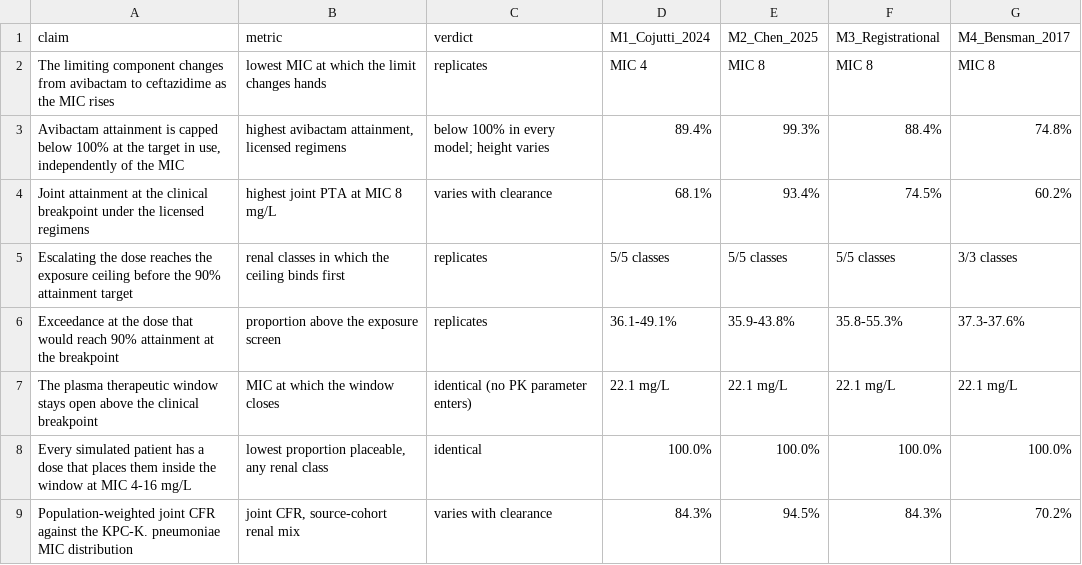
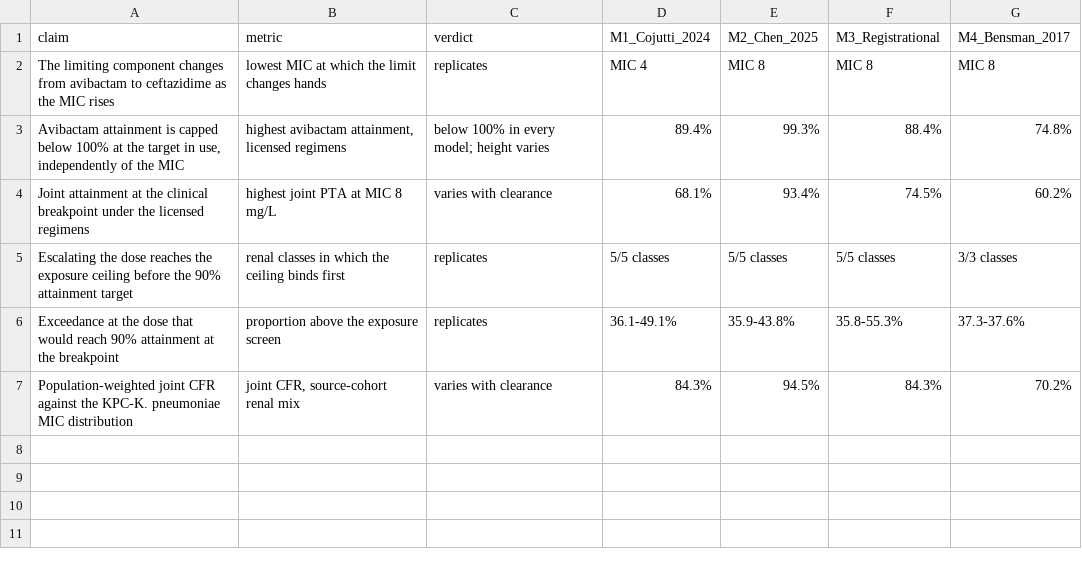
Before and after one commit to piranfar/caz-avi-evidence-composite-pkpd, a CSV file: data/processed/structural_robustness_ledger.csv, drawn as a sheet.

Commit message:
Remove the withdrawn therapeutic-window rows from the robustness ledger
The manuscript withdrew the therapeutic-window claim in v9, but the ledger that
structural_uncertainty.py writes still carried two rows asserting it: that the
window closes at the same MIC under all four pharmacokinetic models, and that
every simulated subject can be placed inside it. Supplementary Table S16 is
built from that ledger, so the supplementary presented the withdrawn claim as a
finding validated across four models while Supplementary Table S17 explained
that it had been withdrawn.

Both rows are removed and the reason recorded where they were. Individual
clearance cancels from both sides of the placement test, so the statistic is an
identity in the MIC and takes one value for the whole cohort; agreement across
models is automatic and carries no information. critique_response.py, test A
keeps the evidence.

The ledger now reports six claims, all of which depend on the pharmacokinetic
model and are therefore meaningful to compare across models.

```diff
--- a/data/processed/structural_robustness_ledger.csv
+++ b/data/processed/structural_robustness_ledger.csv
@@ -6,4 +6,2 @@ Escalating the dose reaches the exposure ceiling before the 90% attainment targe
 Exceedance at the dose that would reach 90% attainment at the breakpoint,proportion above the exposure screen,replicates,36.1-49.1%,35.9-43.8%,35.8-55.3%,37.3-37.6%
-The plasma therapeutic window stays open above the clinical breakpoint,MIC at which the window closes,identical (no PK parameter enters),22.1 mg/L,22.1 mg/L,22.1 mg/L,22.1 mg/L
-Every simulated patient has a dose that places them inside the window at MIC 4-16 mg/L,"lowest proportion placeable, any renal class",identical,100.0%,100.0%,100.0%,100.0%
 Population-weighted joint CFR against the KPC-K. pneumoniae MIC distribution,"joint CFR, source-cohort renal mix",varies with clearance,84.3%,94.5%,84.3%,70.2%
```
Also changed, not shown: 2 other files.
